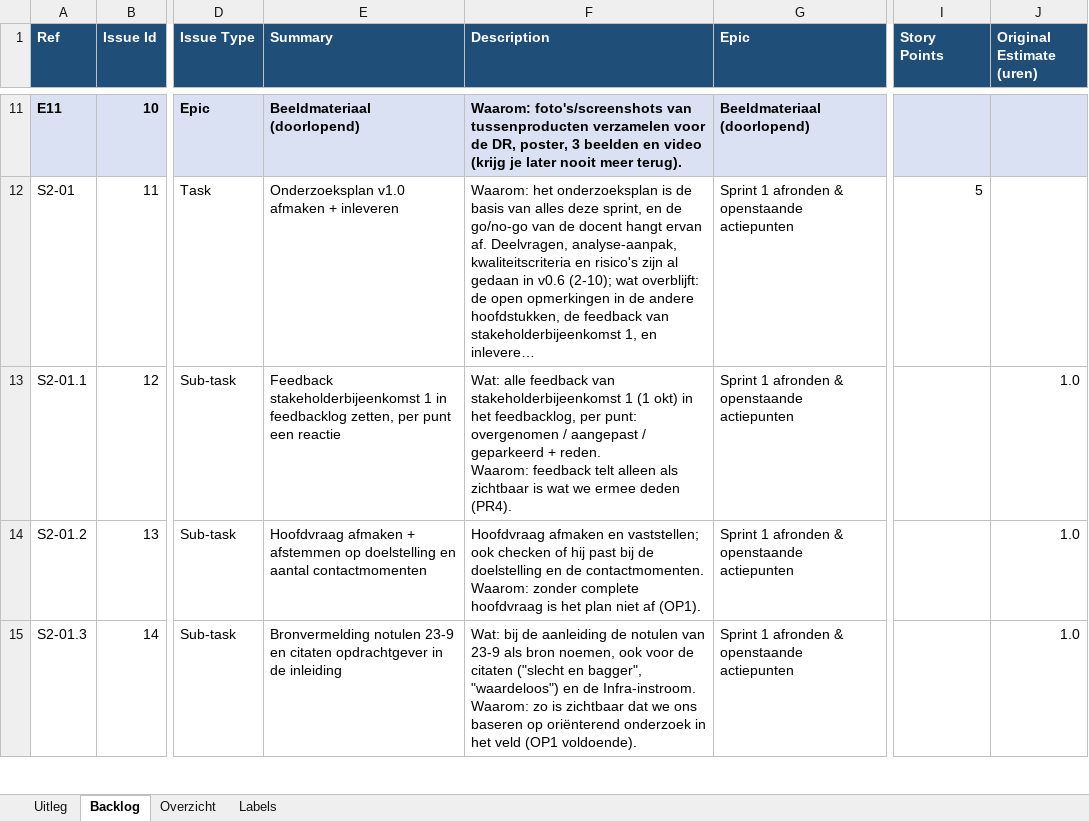
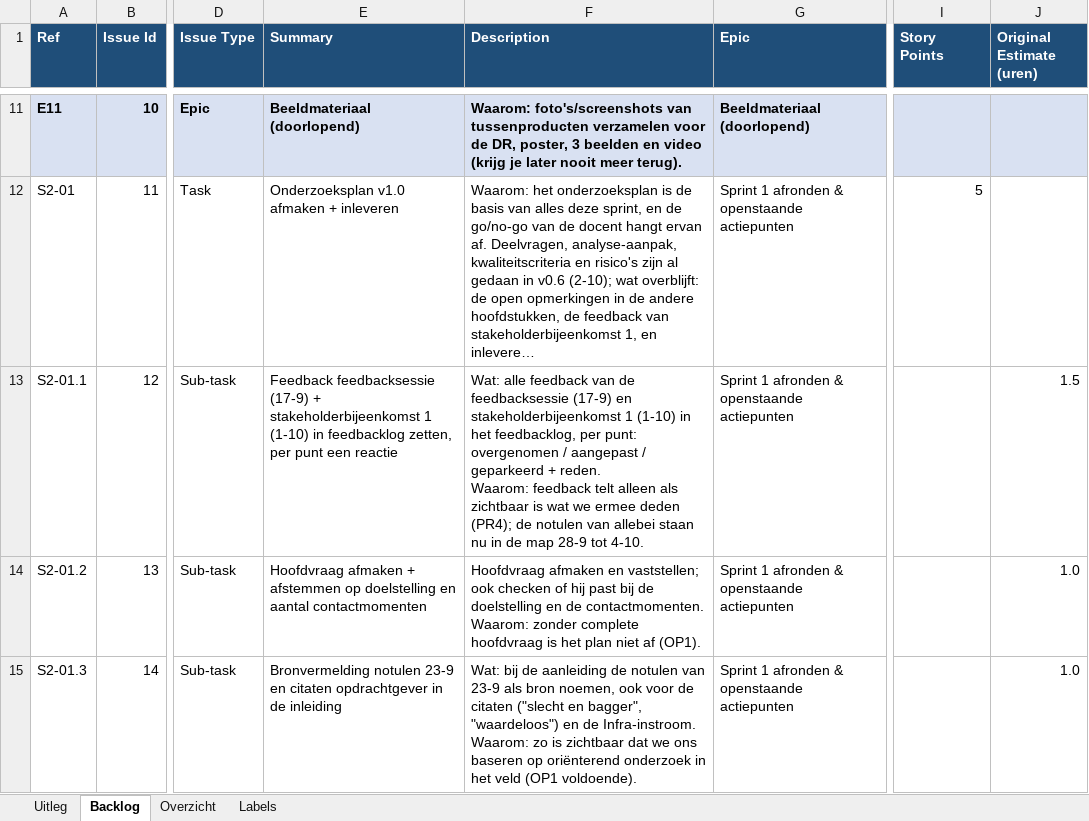
Before and after one commit to Jae-Dreijling/DTI-Data-en-AI, an Excel workbook: Scrumboard-Sprint2a-DTI.xlsx, sheet Backlog, drawn as a sheet; only a part is shown, gaps mark what is left out; long unchanged cells end in …; values as stored, in another font and other column widths than the file's, no borders; ↵ is a line break in a cell; the diff covers the shown part only; the diff names each change by its address in the sheet, - before the commit and + after, or states it on an @@ line.

```diff
--- a/Scrumboard-Sprint2a-DTI.xlsx (sheet Backlog)
+++ b/Scrumboard-Sprint2a-DTI.xlsx (sheet Backlog)
-E13 (Summary): Feedback stakeholderbijeenkomst 1 in feedbacklog…
+E13 (Summary): Feedback feedbacksessie (17-9) + stakeholderbijeenkomst 1 (1-10) in feedbacklog…
-F13 (Description): …feedback van stakeholderbijeenkomst 1 (1 okt) in het feedbacklog, per punt: overgenomen / aangepast / geparkeerd + reden. ↵ Waarom: feedback telt alleen als zichtbaar is wat we ermee deden (PR4).
+F13 (Description): …feedback van de feedbacksessie (17-9) en stakeholderbijeenkomst 1 (1-10) in het feedbacklog, per punt: overgenomen / aangepast / geparkeerd + reden. ↵ Waarom: feedback telt alleen als zichtbaar is wat we ermee deden (PR4); de notulen van allebei staan nu in de map 28-9 tot 4-10.
-J13 (Original Estimate (uren)): 1.0
+J13 (Original Estimate (uren)): 1.5
```
Also changed, not shown: 12 added rows and 6 edited cells elsewhere in this sheet, sheet Overzicht, 2 other files.
